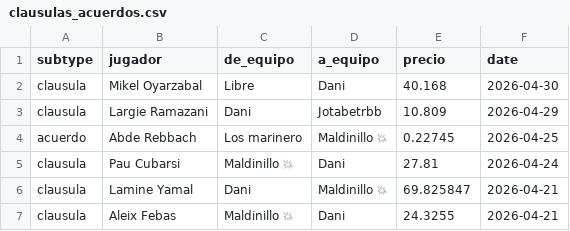
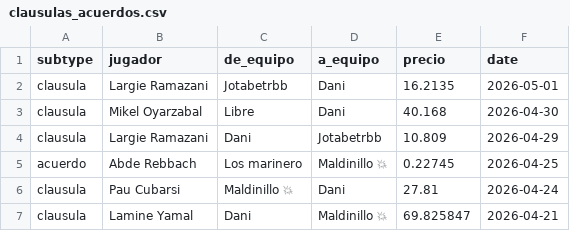
Before and after one commit to javica98/MisterFantasy_analytics, a CSV file: data/processed/clausulas_acuerdos.csv, drawn as a sheet; only a part is shown; the shorter side is filled out with more unchanged rows.

```diff
--- a/data/processed/clausulas_acuerdos.csv
+++ b/data/processed/clausulas_acuerdos.csv
@@ -1,2 +1,3 @@
 subtype,jugador,de_equipo,a_equipo,precio,date
+clausula,Largie Ramazani,Jotabetrbb,Dani,16.2135,2026-05-01
 clausula,Mikel Oyarzabal,Libre,Dani,40.168,2026-04-30
```
Also changed, not shown: data/processed/ganancias.csv, data/processed/ganancias_clean.csv, 4 other files.
